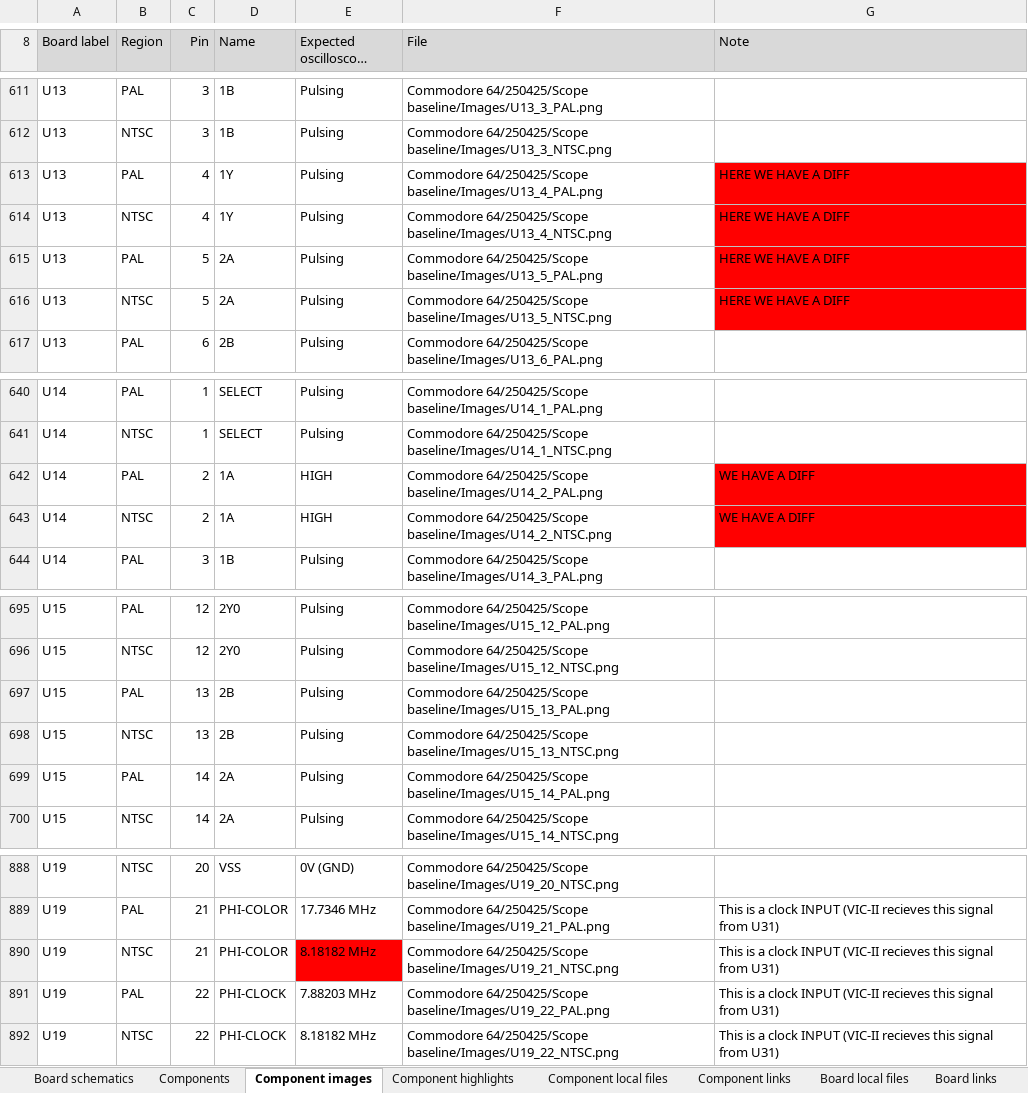
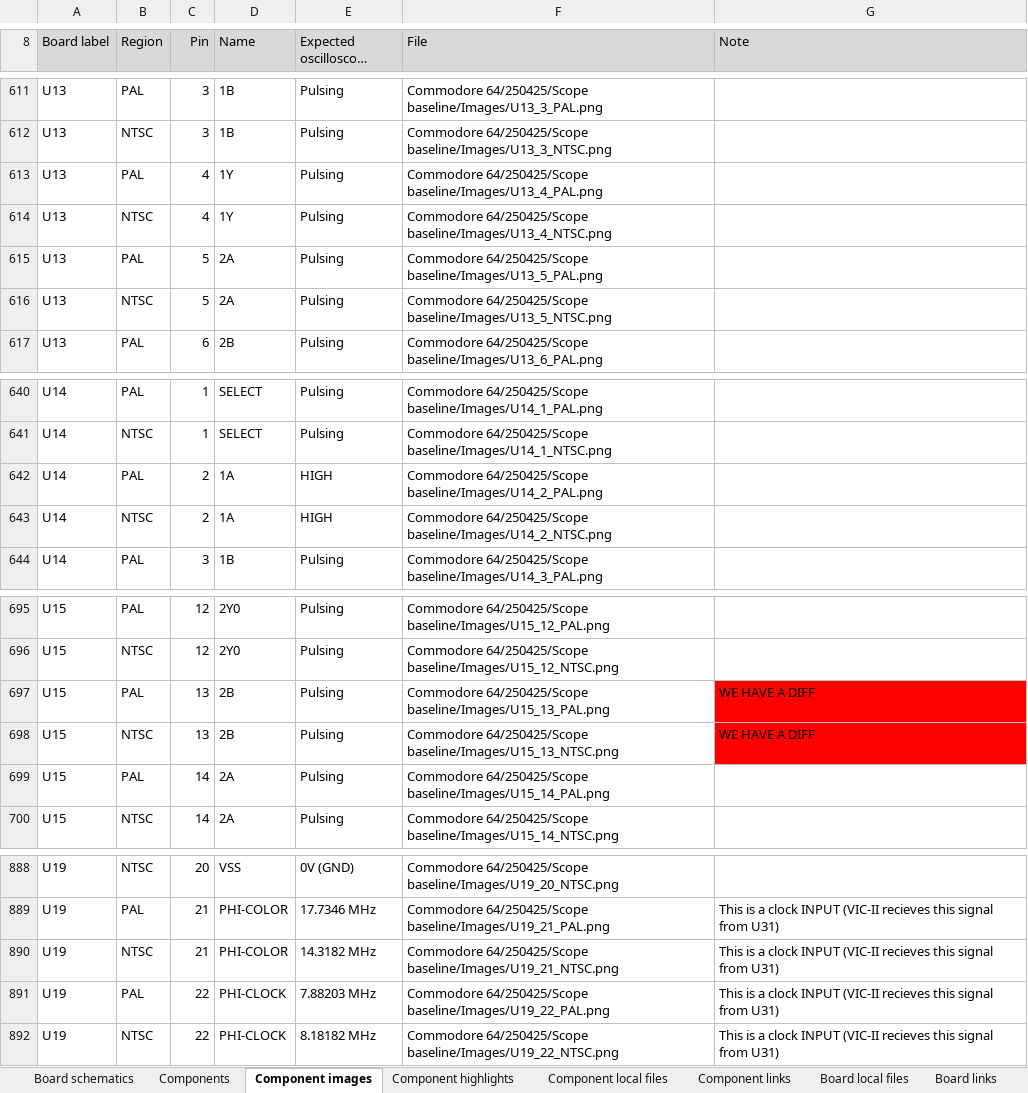
Before and after one commit to HovKlan-DH/Commodore-Repair-Toolbox, an Excel workbook: Data/Commodore 64/250425/Data C64 250425.xlsx, sheet Component images, drawn as a sheet; only a part is shown, gaps mark what is left out; long unchanged cells end in …; values as stored, in another font and other column widths than the file's, no borders; the diff names each change by its address in the sheet, - before the commit and + after, or states it on an @@ line.

Commit message:
Update

```diff
--- a/Data/Commodore 64/250425/Data C64 250425.xlsx (sheet Component images)
+++ b/Data/Commodore 64/250425/Data C64 250425.xlsx (sheet Component images)
-G613:G616 (Note): HERE WE HAVE A DIFF
+G613:G616 (Note): (empty)
-G613:G616 fill: #FF0000
+G613:G616 fill: none
-G642:G643 (Note): WE HAVE A DIFF
+G642:G643 (Note): (empty)
-G642:G643 fill: #FF0000
+G642:G643 fill: none
-G697:G698 (Note): (empty)
+G697:G698 (Note): WE HAVE A DIFF
-G697:G698 fill: none
+G697:G698 fill: #FF0000
-E890 (Expected oscilloscope reading): 8.18182 MHz
+E890 (Expected oscilloscope reading): 14.3182 MHz
-E890 fill: #FF0000
+E890 fill: none
```
Also changed, not shown: sheet Board schematics.
